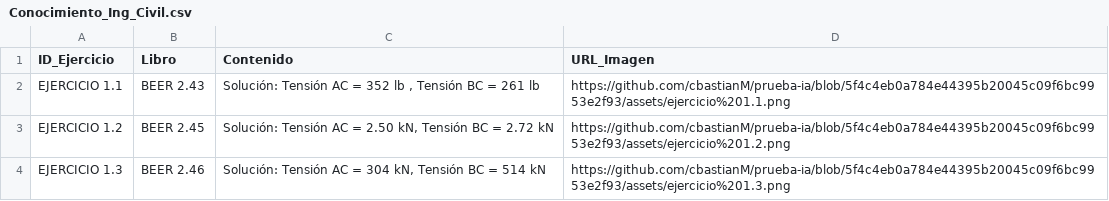
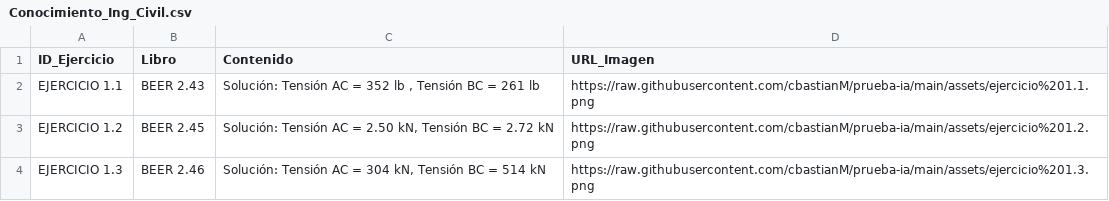
Before and after one commit to cbastianM/prueba-ia, a CSV file: Conocimiento_Ing_Civil.csv, drawn as a sheet.

Commit message:
Update Conocimiento_Ing_Civil.csv

```diff
--- a/Conocimiento_Ing_Civil.csv
+++ b/Conocimiento_Ing_Civil.csv
@@ -1,4 +1,4 @@
 ID_Ejercicio,Libro,Contenido,URL_Imagen
-EJERCICIO 1.1,BEER 2.43,"Solución: Tensión AC = 352 lb , Tensión BC = 261 lb",https://github.com/cbastianM/prueba-ia/blob/5f4c4eb0a784e44395b20045c09f6bc9953e2f93/assets/ejercicio%201.1.png
-EJERCICIO 1.2,BEER 2.45 ,"Solución: Tensión AC = 2.50 kN, Tensión BC = 2.72 kN",https://github.com/cbastianM/prueba-ia/blob/5f4c4eb0a784e44395b20045c09f6bc9953e2f93/assets/ejercicio%201.2.png
-EJERCICIO 1.3,BEER 2.46,"Solución: Tensión AC = 304 kN, Tensión BC = 514 kN",https://github.com/cbastianM/prueba-ia/blob/5f4c4eb0a784e44395b20045c09f6bc9953e2f93/assets/ejercicio%201.3.png
+EJERCICIO 1.1,BEER 2.43,"Solución: Tensión AC = 352 lb , Tensión BC = 261 lb", https://raw.githubusercontent.com/cbastianM/prueba-ia/main/assets/ejercicio%201.1.png
+EJERCICIO 1.2,BEER 2.45 ,"Solución: Tensión AC = 2.50 kN, Tensión BC = 2.72 kN", https://raw.githubusercontent.com/cbastianM/prueba-ia/main/assets/ejercicio%201.2.png
+EJERCICIO 1.3,BEER 2.46,"Solución: Tensión AC = 304 kN, Tensión BC = 514 kN",https://raw.githubusercontent.com/cbastianM/prueba-ia/main/assets/ejercicio%201.3.png
```
